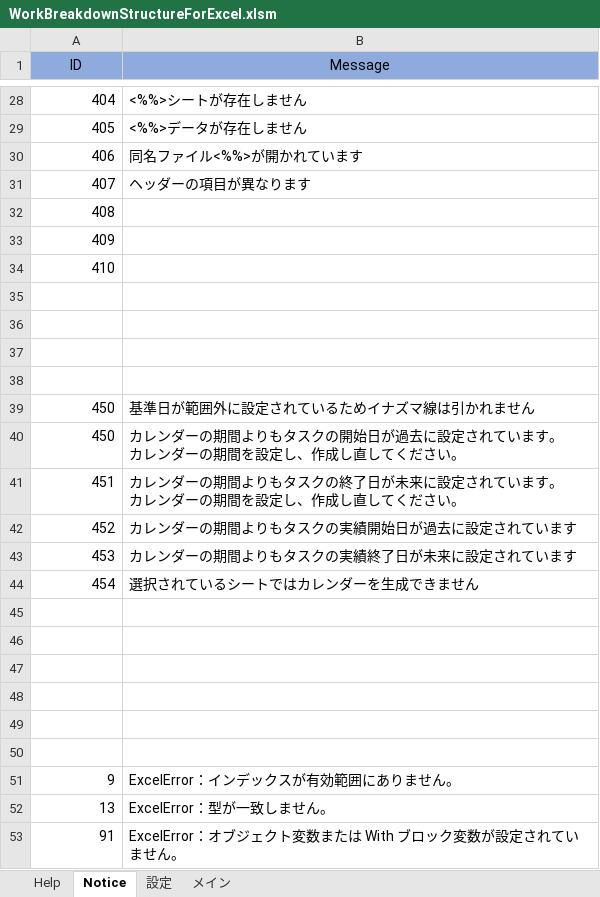
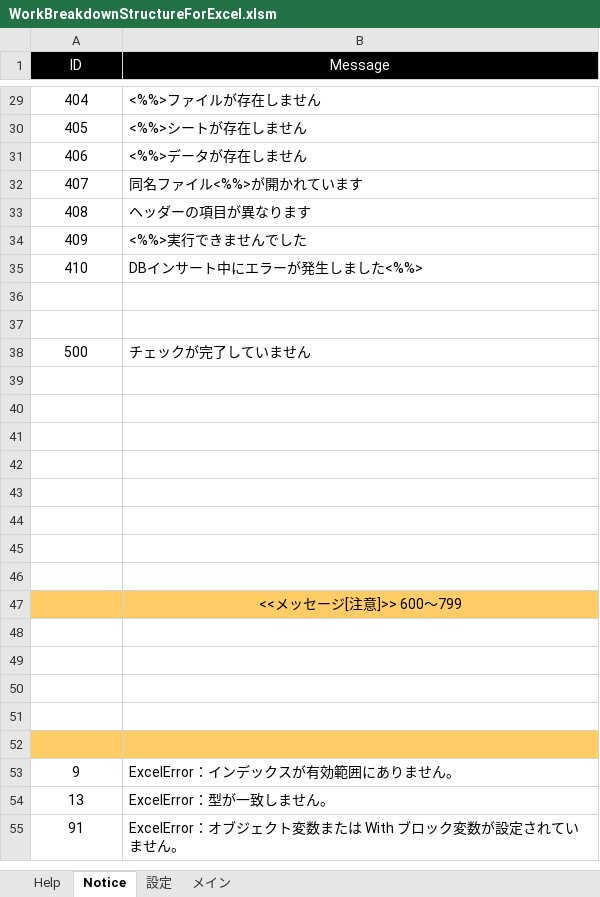
Before and after one commit to bkoizumi/WBS, an Excel workbook: WorkBreakdownStructureForExcel.xlsm, sheet Notice, drawn as a sheet; only a part is shown, gaps mark what is left out; values as stored, in another font and other column widths than the file's, no borders; removed rows and columns are numbered as before the commit, all else as after; ↵ is a line break in a cell; the diff covers the shown part only; the diff names each change by its address in the sheet, - before the commit and + after, or states it on an @@ line.

```diff
--- a/WorkBreakdownStructureForExcel.xlsm (sheet Notice)
+++ b/WorkBreakdownStructureForExcel.xlsm (sheet Notice)
@@ A1:B1 fill: #8FAADC → #000000, text colour: black → #FFFFFF @@
-A29:A35 alignment: right
+A29:A35 alignment: center
-B29 (Message): <%%>シートが存在しません
+B29 (Message): <%%>ファイルが存在しません
-B30 (Message): <%%>データが存在しません
+B30 (Message): <%%>シートが存在しません
-B31 (Message): 同名ファイル<%%>が開かれています
+B31 (Message): <%%>データが存在しません
-B32 (Message): ヘッダーの項目が異なります
+B32 (Message): 同名ファイル<%%>が開かれています
-B33 (Message): (empty)
+B33 (Message): ヘッダーの項目が異なります
-B34 (Message): (empty)
+B34 (Message): <%%>実行できませんでした
-B35 (Message): (empty)
+B35 (Message): DBインサート中にエラーが発生しました<%%>
+row 36: (empty)
+row 37: (empty)
+row 38: 500 | チェックが完了していません
-row 39: 450 | 基準日が範囲外に設定されているためイナズマ線は引かれません
-row 40: 450 | カレンダーの期間よりもタスクの開始日が過去に設定されています。 ↵ カレンダーの期間を設定し、作成し直してください。
-row 41: 451 | カレンダーの期間よりもタスクの終了日が未来に設定されています。 ↵ カレンダーの期間を設定し、作成し直してください。
-row 42: 452 | カレンダーの期間よりもタスクの実績開始日が過去に設定されています
-row 43: 453 | カレンダーの期間よりもタスクの実績終了日が未来に設定されています
-row 44: 454 | 選択されているシートではカレンダーを生成できません
+row 44: (empty)
+row 45: (empty)
+row 46: (empty)
+row 47:  | <<メッセージ[注意]>> 600～799
-A52:B52 fill: none
+A52:B52 fill: #FFCC66
-A53:A55 alignment: right
+A53:A55 alignment: center
```
Also changed, not shown: 4 added rows, 3 removed rows, 5 edited cells and cell formats elsewhere in this sheet, sheet メイン, sheet 設定, sheet Help, hidden cells, charts or pictures, 24 other files.
